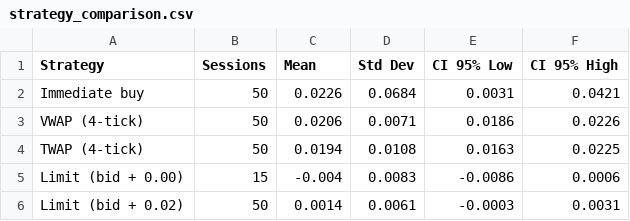
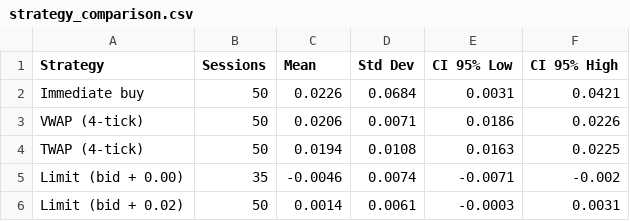
Before and after one commit to kaiden-v/FIN332-AT1, a CSV file: Comparison/strategy_comparison.csv, drawn as a sheet.

```diff
--- a/Comparison/strategy_comparison.csv
+++ b/Comparison/strategy_comparison.csv
@@ -4,3 +4,3 @@ VWAP (4-tick),50,0.0206,0.0071,0.0186,0.0226
 TWAP (4-tick),50,0.0194,0.0108,0.0163,0.0225
-Limit (bid + 0.00),15,-0.004,0.0083,-0.0086,0.0006
+Limit (bid + 0.00),35,-0.0046,0.0074,-0.0071,-0.002
 Limit (bid + 0.02),50,0.0014,0.0061,-0.0003,0.0031
```
Also changed, not shown: LimitOrders/Results/4_tick_offset_0.00_session_results.csv, LimitOrders/Results/Limit_orders_comparison.csv, 14 other files.
